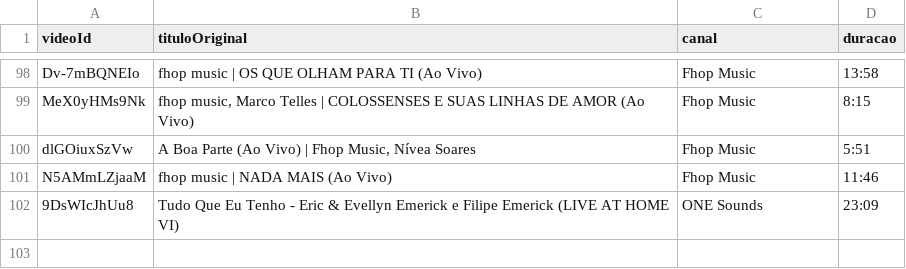
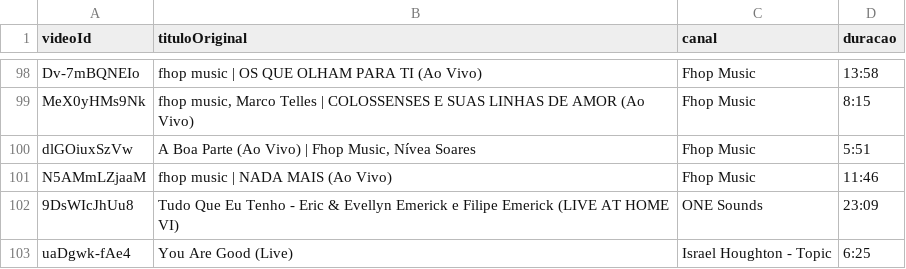
Before and after one commit to bielvelozo/renovo-hub, a CSV file: seed/playlist.csv, drawn as a sheet; only a part is shown, gaps mark what is left out; the diff names each change by its address in the sheet, - before the commit and + after, or states it on an @@ line.

Commit message:
Semente: You Are Good (Israel Houghton), que estava na playlist e faltava no CSV

```diff
--- a/seed/playlist.csv
+++ b/seed/playlist.csv
+row 103: uaDgwk-fAe4 | You Are Good (Live) | Israel Houghton - Topic | 6:25
```
